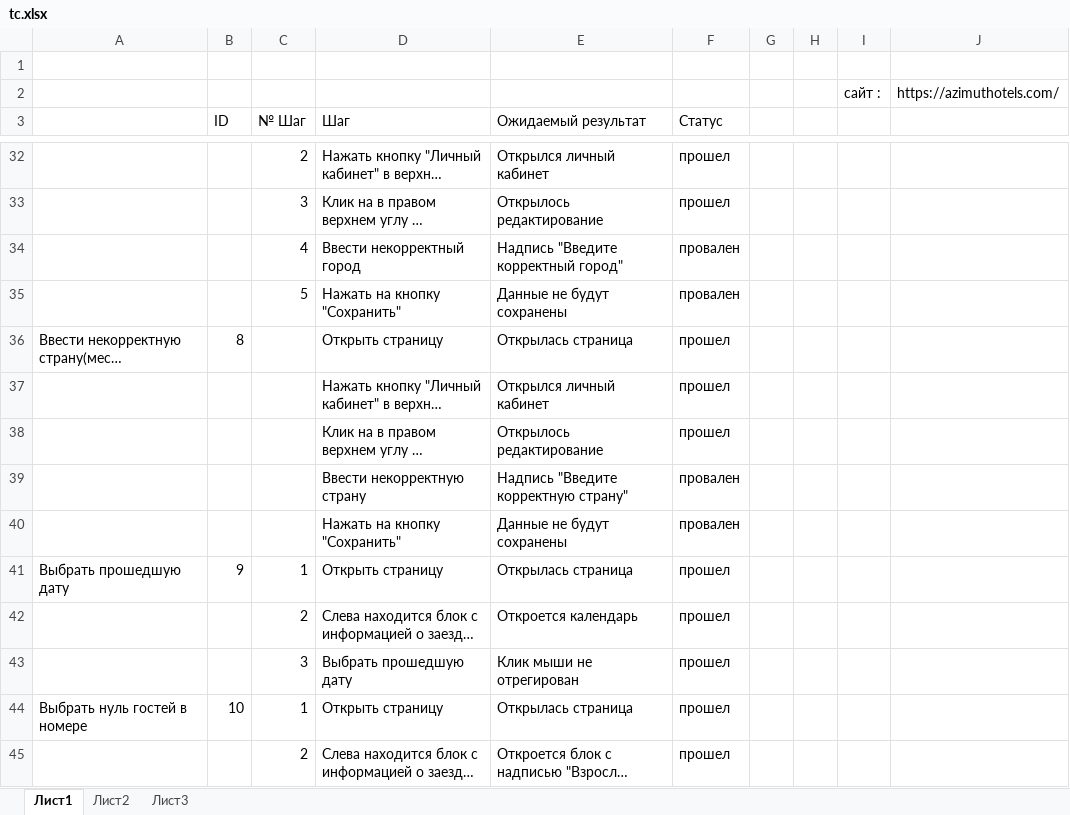
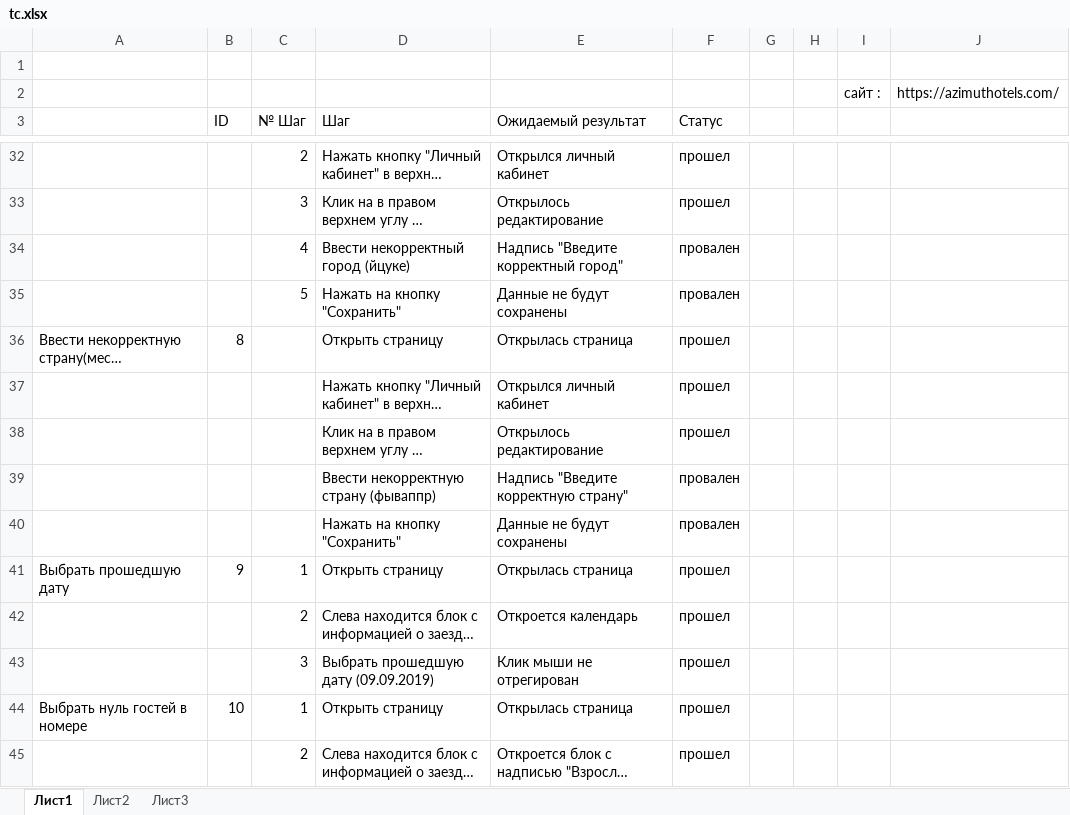
Before and after one commit to kapusta-elizaveta/automation-training, an Excel workbook: testing/tc.xlsx, sheet Лист1, drawn as a sheet; only a part is shown, gaps mark what is left out; long unchanged cells end in …; values as stored, in another font and other column widths than the file's, no cell formats; the diff covers the shown part only; the diff names each change by its address in the sheet, - before the commit and + after, or states it on an @@ line.

```diff
--- a/testing/tc.xlsx (sheet Лист1)
+++ b/testing/tc.xlsx (sheet Лист1)
-D34 (Шаг): Ввести некорректный город
+D34 (Шаг): Ввести некорректный город (йцуке)
-D39 (Шаг): Ввести некорректную страну
+D39 (Шаг): Ввести некорректную страну (фываппр)
-D43 (Шаг): Выбрать прошедшую дату
+D43 (Шаг): Выбрать прошедшую дату (09.09.2019)
```
Also changed, not shown: 8 edited cells elsewhere in this sheet, cell formats.
